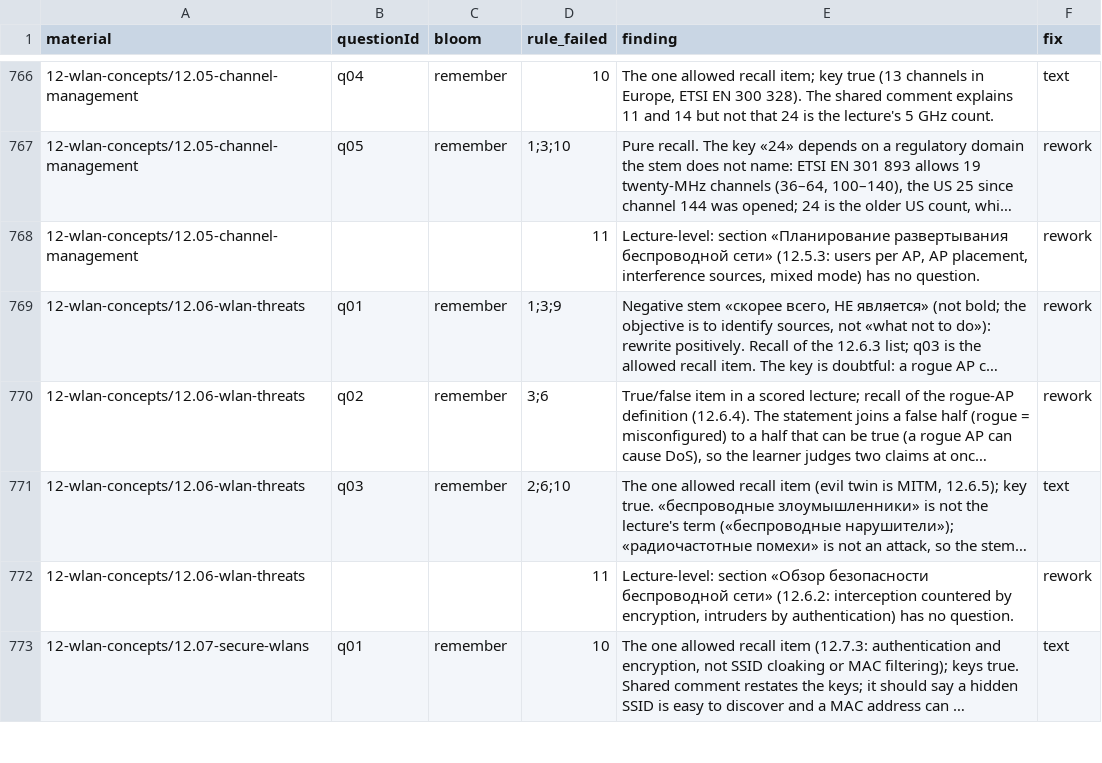
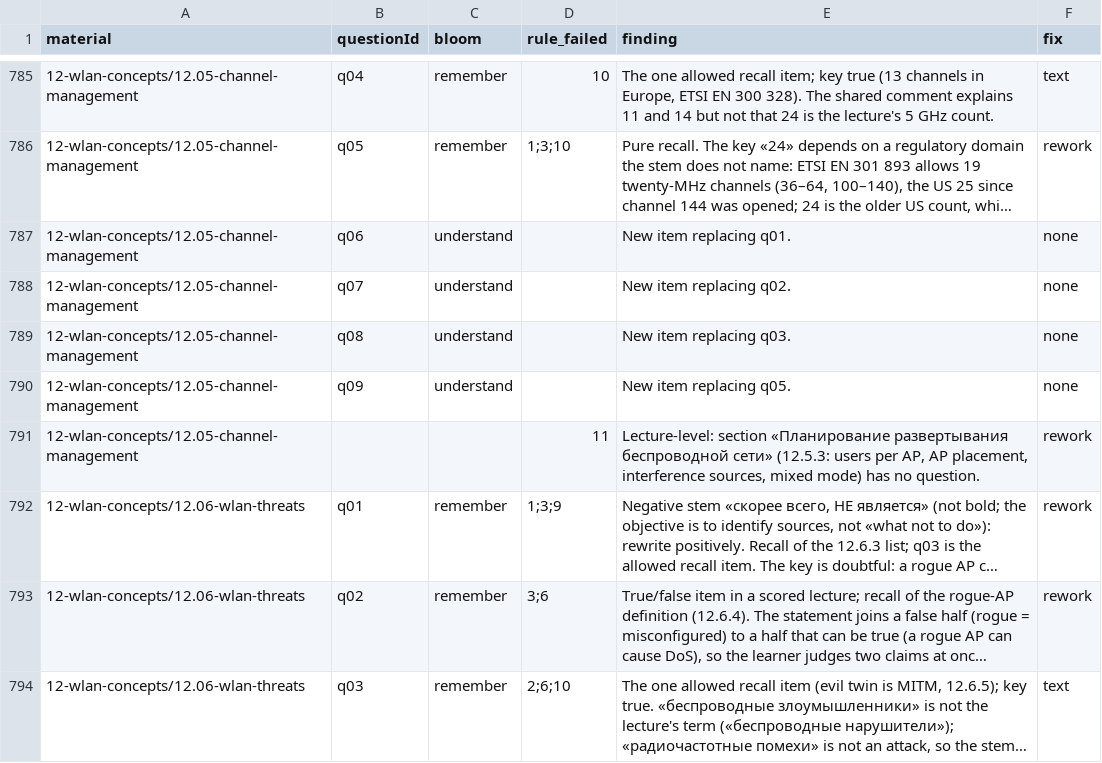
Before and after one commit to nsalab-tmn/learn-ccna2, a CSV file: audit/question-audit.csv, drawn as a sheet; only a part is shown, gaps mark what is left out; the shorter side is filled out with more unchanged rows; long unchanged cells end in …; the diff covers the shown part only; the diff names each change by its address in the sheet, - before the commit and + after, or states it on an @@ line.

```diff
--- a/audit/question-audit.csv
+++ b/audit/question-audit.csv
+row 787: 12-wlan-concepts/12.05-channel-management | q06 | understand |  | New item replacing q01. | none
+row 788: 12-wlan-concepts/12.05-channel-management | q07 | understand |  | New item replacing q02. | none
+row 789: 12-wlan-concepts/12.05-channel-management | q08 | understand |  | New item replacing q03. | none
+row 790: 12-wlan-concepts/12.05-channel-management | q09 | understand |  | New item replacing q05. | none
```
Also changed, not shown: 26 added rows elsewhere in this file, 8 other files.
